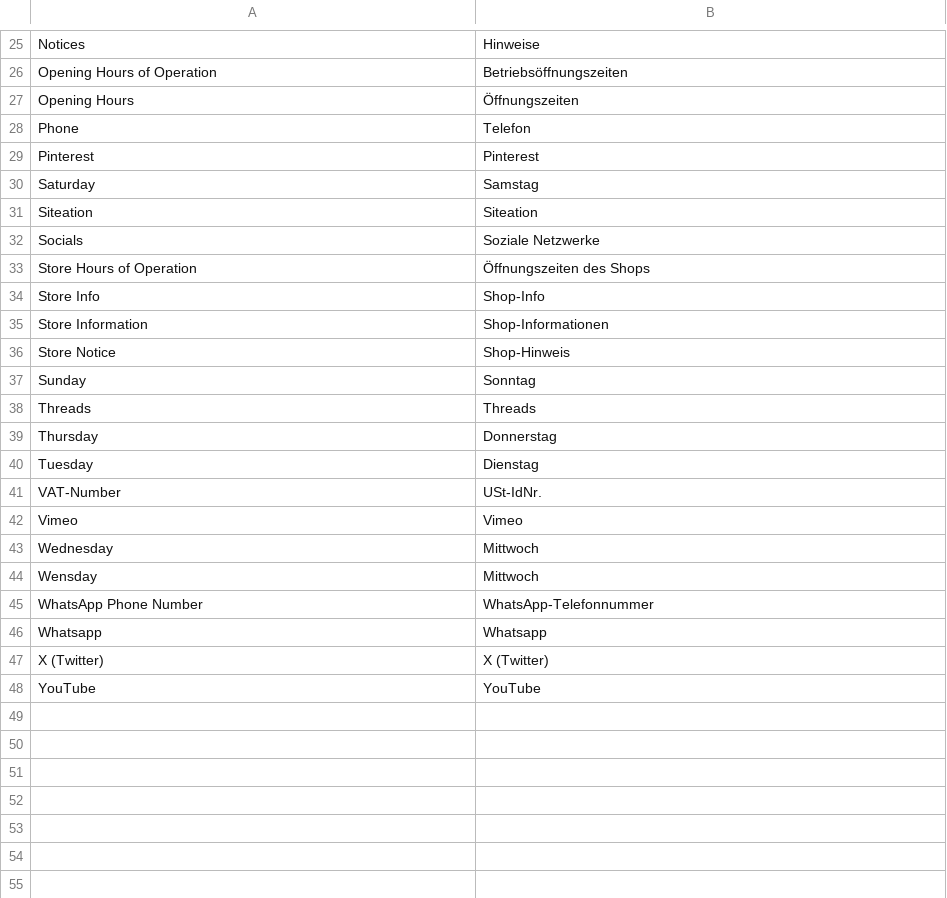
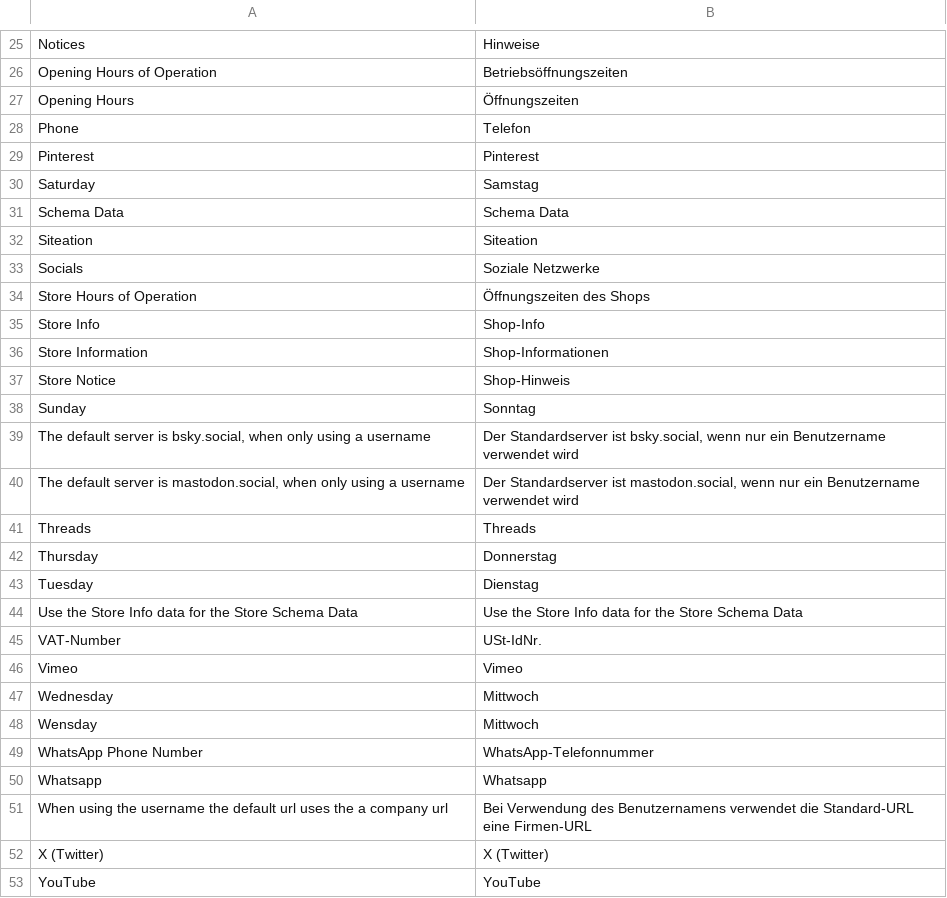
Before and after one commit to Siteation/magento2-storeinfo, a CSV file: i18n/de_DE.csv, drawn as a sheet; only a part is shown, gaps mark what is left out.

Commit message:
ADD: translations

```diff
--- a/i18n/de_DE.csv
+++ b/i18n/de_DE.csv
@@ -30,2 +30,3 @@
 "Saturday","Samstag"
+"Schema Data","Schema Data"
 "Siteation","Siteation"
@@ -37,2 +38,4 @@
 "Sunday","Sonntag"
+"The default server is bsky.social, when only using a username","Der Standardserver ist bsky.social, wenn nur ein Benutzername verwendet wird"
+"The default server is mastodon.social, when only using a username","Der Standardserver ist mastodon.social, wenn nur ein Benutzername verwendet wird"
 "Threads","Threads"
@@ -40,2 +43,3 @@
 "Tuesday","Dienstag"
+"Use the Store Info data for the Store Schema Data","Use the Store Info data for the Store Schema Data"
 "VAT-Number","USt-IdNr."
@@ -46,2 +50,3 @@
 "Whatsapp","Whatsapp"
+"When using the username the default url uses the a company url","Bei Verwendung des Benutzernamens verwendet die Standard-URL eine Firmen-URL"
 "X (Twitter)","X (Twitter)"
```
Also changed, not shown: i18n/en_GB.csv, i18n/en_US.csv, 2 other files.
